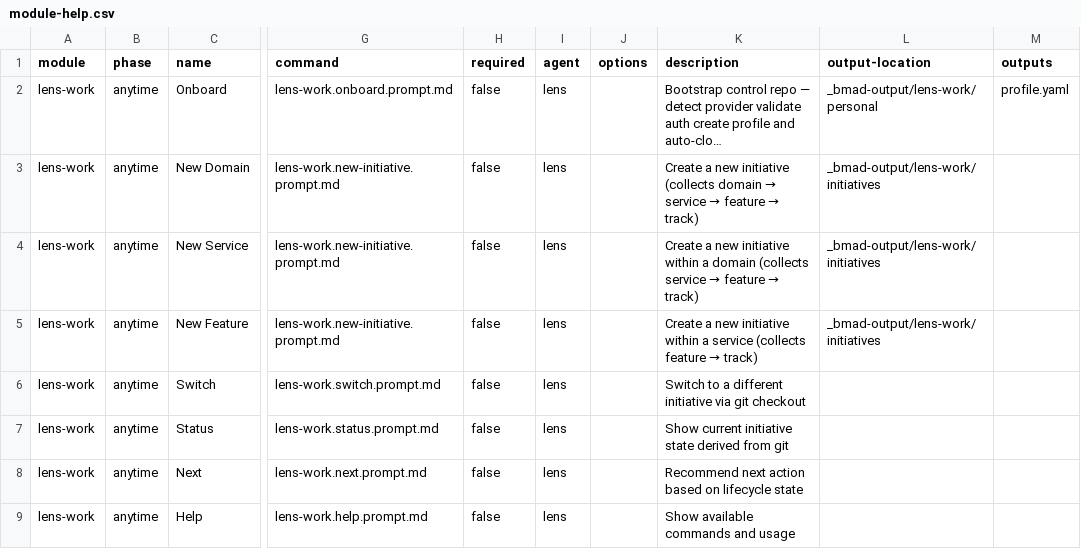
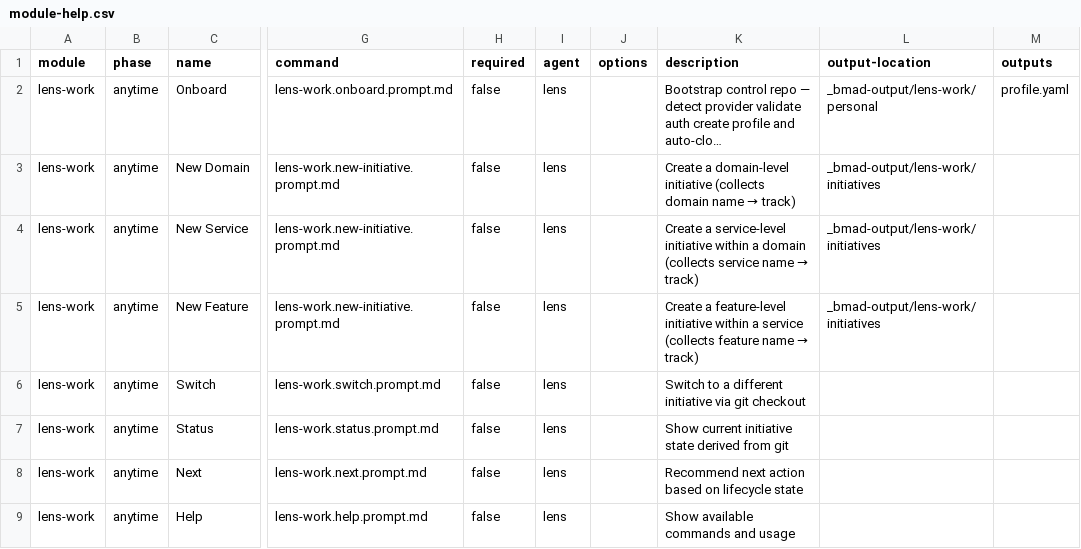
Before and after one commit to crisweber2600/bmad.lens.src, a CSV file: _bmad/lens-work/module-help.csv, drawn as a sheet; only a part is shown, gaps mark what is left out; long unchanged cells end in …; the diff names each change by its address in the sheet, - before the commit and + after, or states it on an @@ line.

Commit message:
fix: domains never have audience branches
- Updated init-initiative workflow to skip audience branch creation for domain scope
- Fixed contract tests to remove impossible domain+audience test cases
- Updated sensing and git-orchestration skills to remove domain+audience examples
- Added clarifying documentation that audiences apply only to service/feature initiatives
- Fixes bug where /new-domain test created test-test-test branches instead of just test

```diff
--- a/_bmad/lens-work/module-help.csv
+++ b/_bmad/lens-work/module-help.csv
@@ K3 (description): Create a new initiative (collects domain → service → feature → track) → Create a domain-level initiative (collects domain name → track) @@
@@ K4 (description): Create a new initiative within a domain (collects service → feature → track) → Create a service-level initiative within a domain (collects service name → track) @@
@@ K5 (description): Create a new initiative within a service (collects feature → track) → Create a feature-level initiative within a service (collects feature name → track) @@
```
Also changed, not shown: 41 other files.
